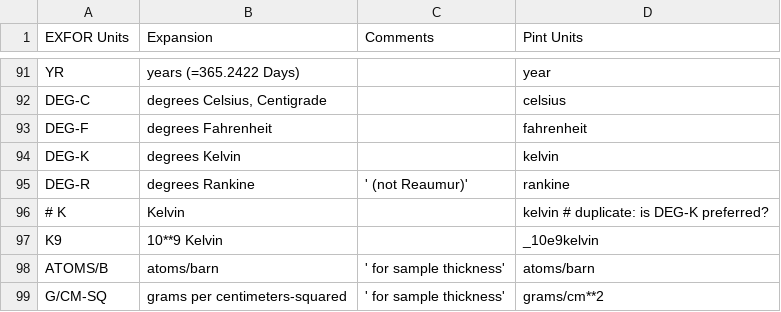
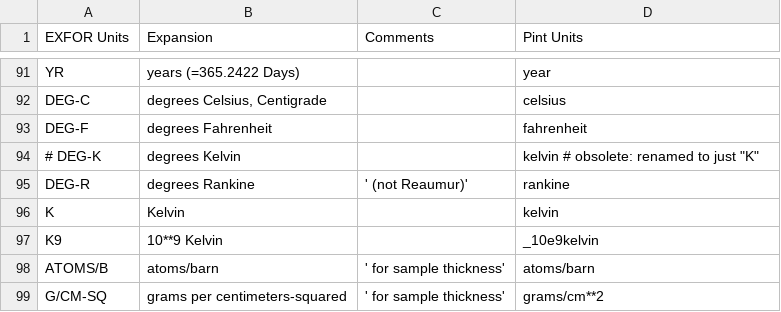
Before and after one commit to brown170/x4i, a CSV file: x4i/dicts/exfor_units.csv, drawn as a sheet; only a part is shown, gaps mark what is left out.

Commit message:
clean up of obsolete EXFOR units

```diff
--- a/x4i/dicts/exfor_units.csv
+++ b/x4i/dicts/exfor_units.csv
@@ -93,5 +93,5 @@ DEG-C,"degrees Celsius, Centigrade",,celsius
 DEG-F,degrees Fahrenheit,,fahrenheit
-DEG-K,degrees Kelvin,,kelvin
+# DEG-K,degrees Kelvin,,kelvin  # obsolete: renamed to just "K"
 DEG-R,degrees Rankine,' (not Reaumur)',rankine
-# K,Kelvin,,kelvin  # duplicate: is DEG-K preferred?
+K,Kelvin,,kelvin
 K9,10**9 Kelvin,,_10e9kelvin
```
Also changed, not shown: 1 other file.
